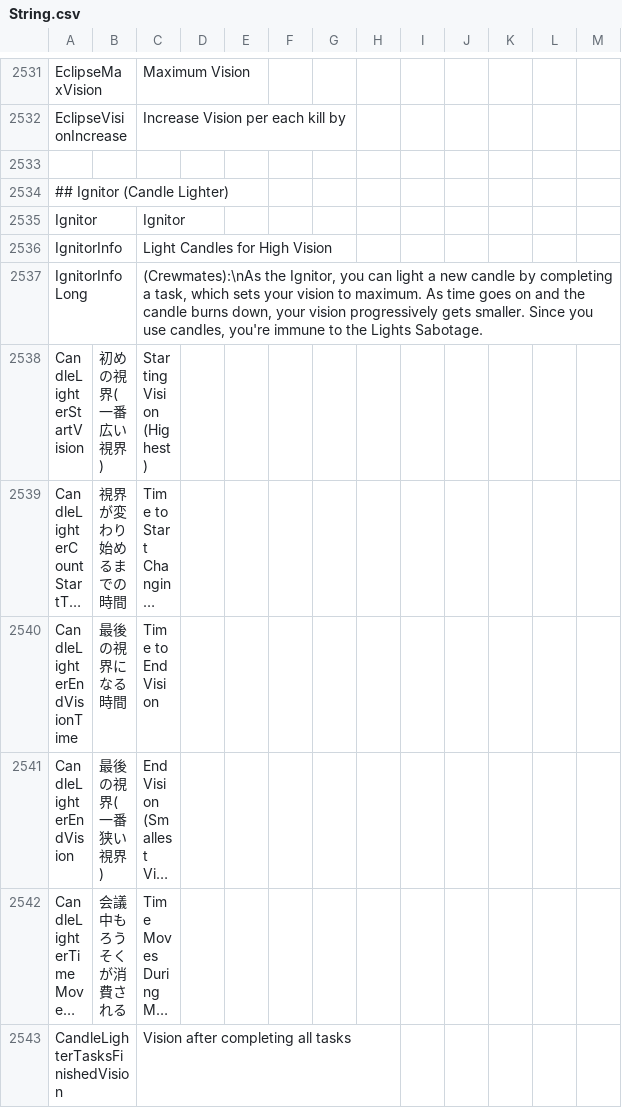
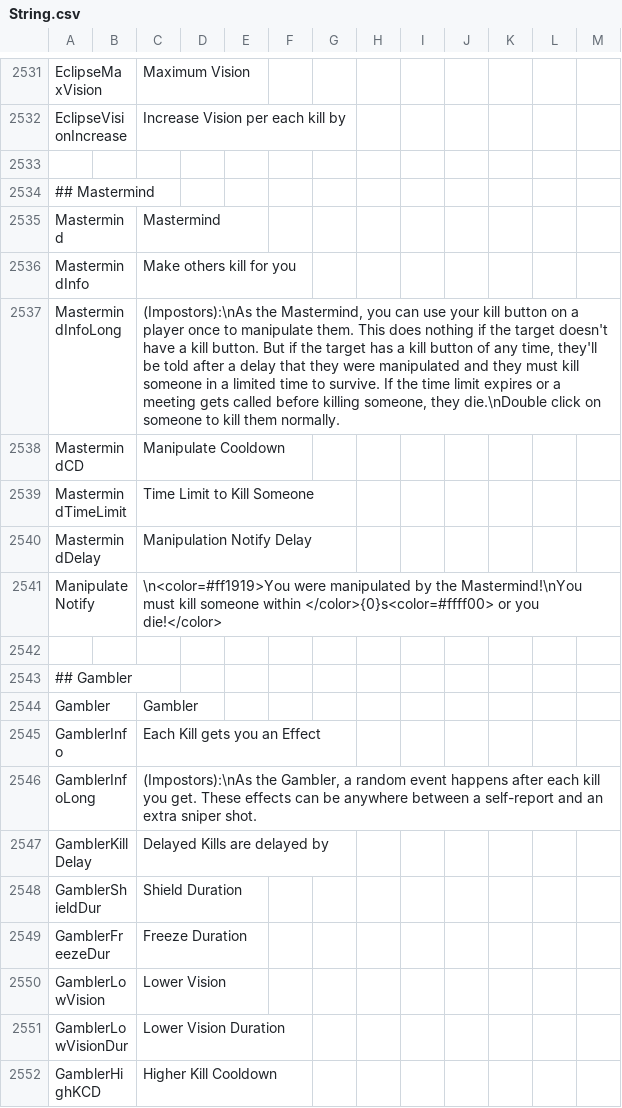
Before and after one commit to Gurge44/EndlessHostRoles, a CSV file: Resources/String.csv, drawn as a sheet; only a part is shown, gaps mark what is left out; the shorter side is filled out with more unchanged rows; long unchanged cells end in …; the diff covers the shown part only; the diff names each change by its address in the sheet, - before the commit and + after, or states it on an @@ line.

Commit message:
Start coding Mastermind and some other impostor roles

```diff
--- a/Resources/String.csv
+++ b/Resources/String.csv
+row 2533: (empty)
+row 2534: ## Mastermind
+row 2535: Mastermind |  | Mastermind
+row 2536: MastermindInfo |  | Make others kill for you
+row 2537: MastermindInfoLong |  | (Impostors):\nAs the Mastermind, you can use your kill button on a player once to manipulate them. This does nothing if the target doesn't have a kill button. But if the target has a kill button of any time, they'll be told after a delay that they were manipulated and they must kill someone in a limited time to survive. If the time limit expires or a meeting gets called before killing someone, they die.\nDouble click on someone to kill them normally.
+row 2538: MastermindCD |  | Manipulate Cooldown
+row 2539: MastermindTimeLimit |  | Time Limit to Kill Someone
+row 2540: MastermindDelay |  | Manipulation Notify Delay
+row 2541: ManipulateNotify |  | \n<color=#ff1919>You were manipulated by the Mastermind!\nYou must kill someone within </color>{0}s<color=#ffff00> or you die!</color>
+row 2542: (empty)
+row 2543: ## Gambler
+row 2544: Gambler |  | Gambler
+row 2545: GamblerInfo |  | Each Kill gets you an Effect
+row 2546: GamblerInfoLong |  | (Impostors):\nAs the Gambler, a random event happens after each kill you get. These effects can be anywhere between a self-report and an extra sniper shot.
+row 2547: GamblerKillDelay |  | Delayed Kills are delayed by
+row 2548: GamblerShieldDur |  | Shield Duration
+row 2549: GamblerFreezeDur |  | Freeze Duration
+row 2550: GamblerLowVision |  | Lower Vision
+row 2551: GamblerLowVisionDur |  | Lower Vision Duration
+row 2552: GamblerHighKCD |  | Higher Kill Cooldown
```
Also changed, not shown: 14 added rows and 4 edited cells elsewhere in this file, 16 other files.
